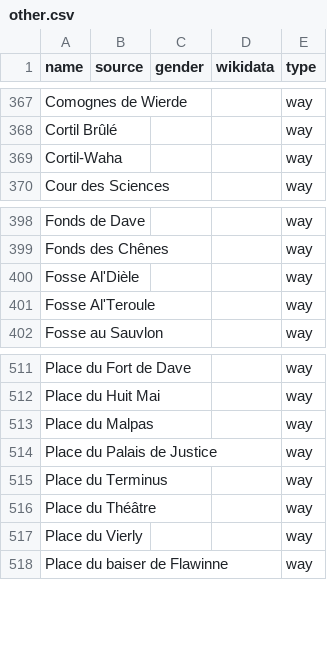
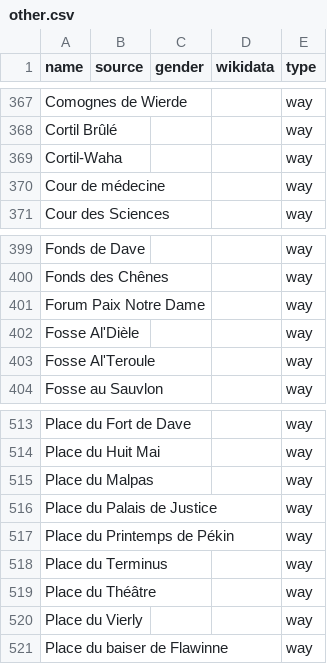
Before and after one commit to EqualStreetNames/equalstreetnames-namur, a CSV file: data/other.csv, drawn as a sheet; only a part is shown, gaps mark what is left out; the diff names each change by its address in the sheet, - before the commit and + after, or states it on an @@ line.

```diff
--- a/data/other.csv
+++ b/data/other.csv
+row 370: Cour de médecine |  |  |  | way
+row 401: Forum Paix Notre Dame |  |  |  | way
+row 517: Place du Printemps de Pékin |  |  |  | way
```
Also changed, not shown: 2 other files.
